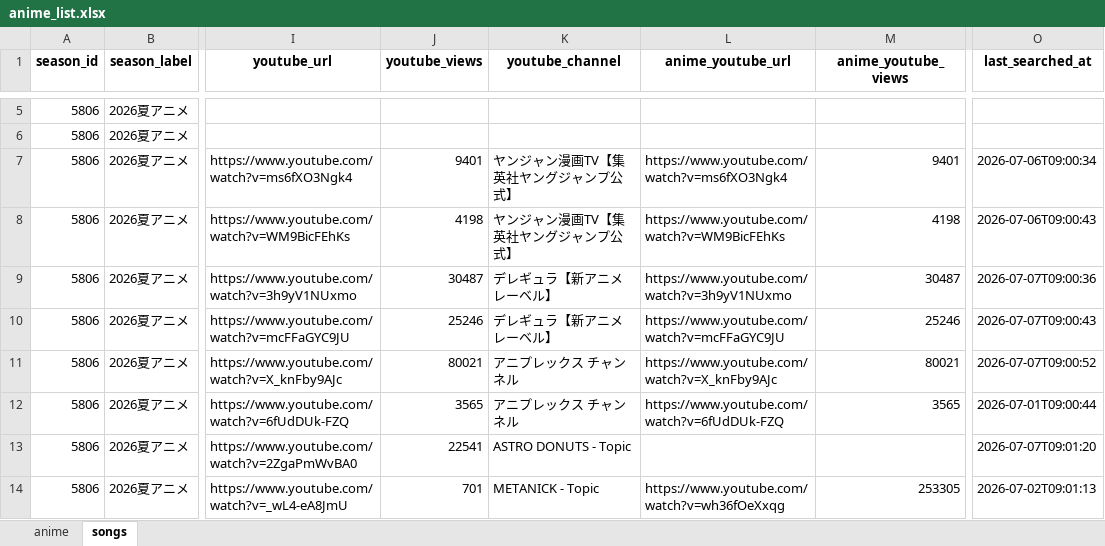
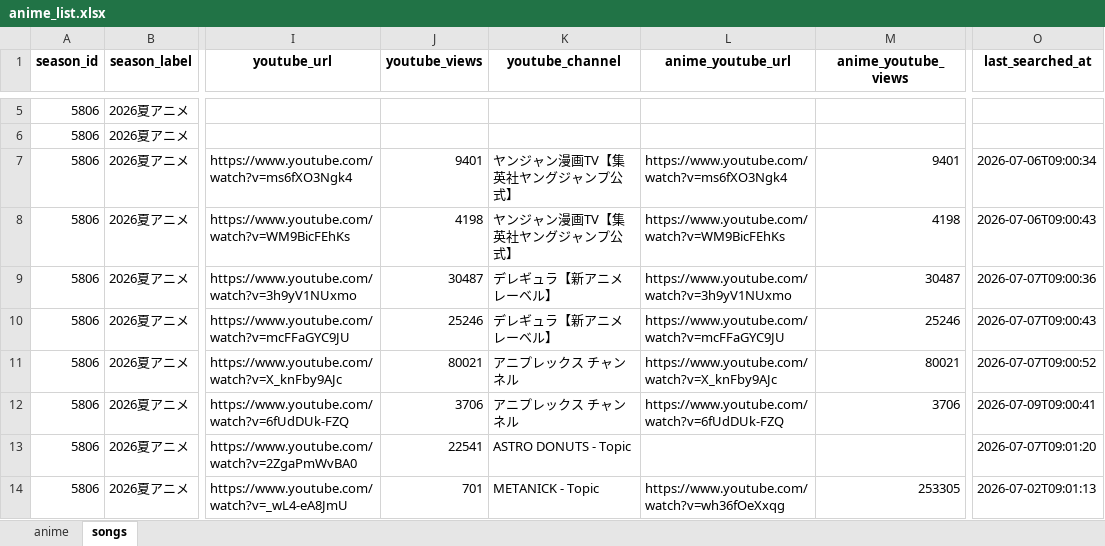
Before and after one commit to kageug/anime-list-updater, an Excel workbook: data/anime_list.xlsx, sheet songs, drawn as a sheet; only a part is shown, gaps mark what is left out; values as stored, in another font and other column widths than the file's, no borders; the diff covers the shown part only; the diff names each change by its address in the sheet, - before the commit and + after, or states it on an @@ line.

Commit message:
auto: anime list update (PC) 2026-07-09

```diff
--- a/data/anime_list.xlsx (sheet songs)
+++ b/data/anime_list.xlsx (sheet songs)
-J12 (youtube_views): 3565
+J12 (youtube_views): 3706
-M12 (anime_youtube_views): 3565
+M12 (anime_youtube_views): 3706
-O12 (last_searched_at): 2026-07-01T09:00:44
+O12 (last_searched_at): 2026-07-09T09:00:41
```
Also changed, not shown: 1 added row and 33 edited cells elsewhere in this sheet, sheet anime, 4 other files.
